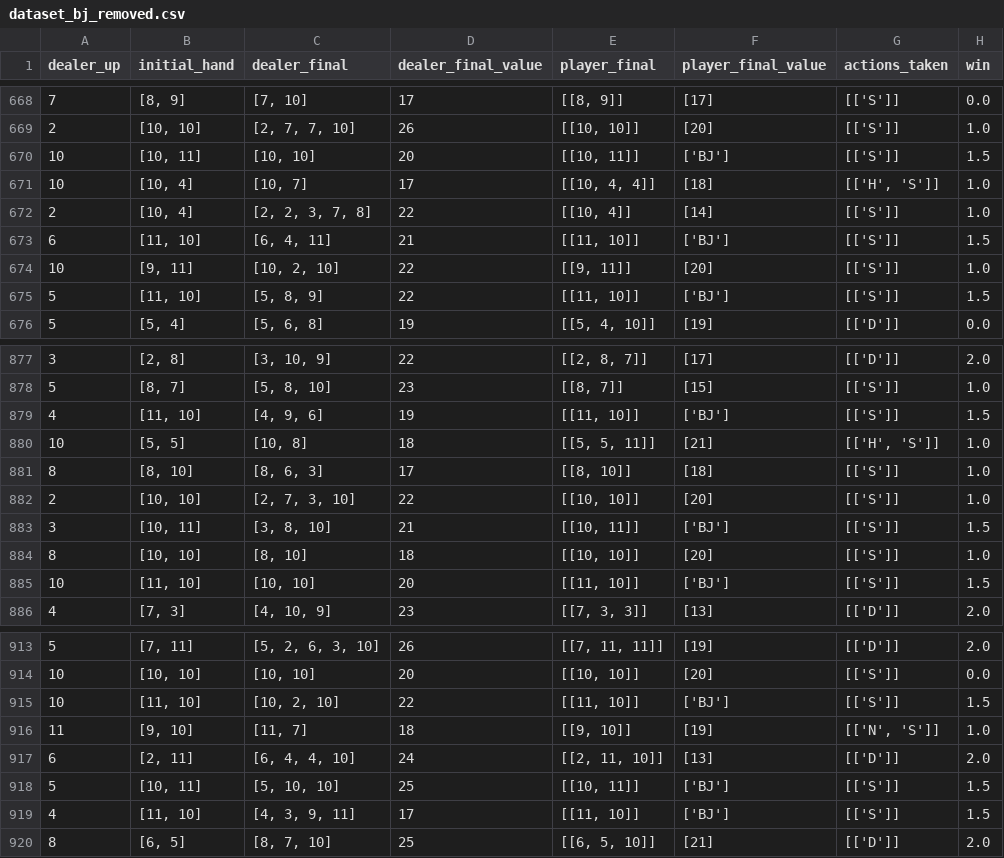
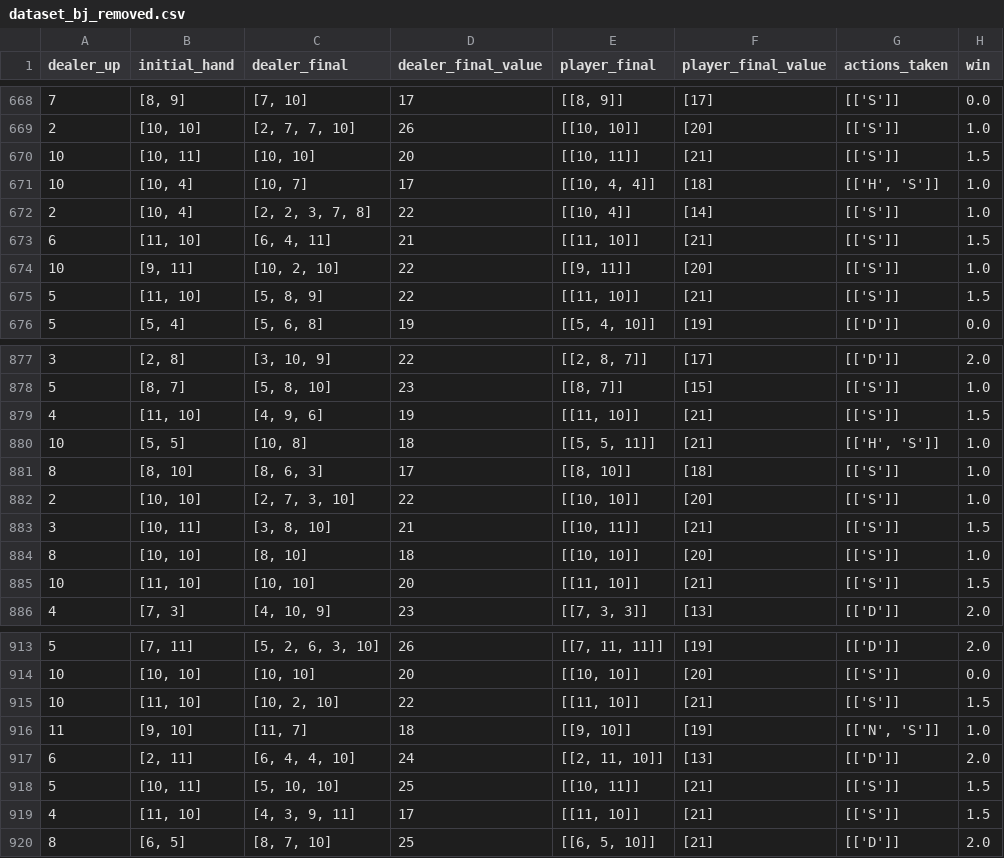
Before and after one commit to ralfcat/Mumsaren, a CSV file: dataset_bj_removed.csv, drawn as a sheet; only a part is shown, gaps mark what is left out; the diff covers the shown part only.

```diff
--- a/dataset_bj_removed.csv
+++ b/dataset_bj_removed.csv
@@ -669,8 +669,8 @@ dealer_up,initial_hand,dealer_final,dealer_final_value,player_final,player_final
 2,"[10, 10]","[2, 7, 7, 10]",26,"[[10, 10]]",[20],[['S']],1.0
-10,"[10, 11]","[10, 10]",20,"[[10, 11]]",['BJ'],[['S']],1.5
+10,"[10, 11]","[10, 10]",20,"[[10, 11]]",[21],[['S']],1.5
 10,"[10, 4]","[10, 7]",17,"[[10, 4, 4]]",[18],"[['H', 'S']]",1.0
 2,"[10, 4]","[2, 2, 3, 7, 8]",22,"[[10, 4]]",[14],[['S']],1.0
-6,"[11, 10]","[6, 4, 11]",21,"[[11, 10]]",['BJ'],[['S']],1.5
+6,"[11, 10]","[6, 4, 11]",21,"[[11, 10]]",[21],[['S']],1.5
 10,"[9, 11]","[10, 2, 10]",22,"[[9, 11]]",[20],[['S']],1.0
-5,"[11, 10]","[5, 8, 9]",22,"[[11, 10]]",['BJ'],[['S']],1.5
+5,"[11, 10]","[5, 8, 9]",22,"[[11, 10]]",[21],[['S']],1.5
 5,"[5, 4]","[5, 6, 8]",19,"[[5, 4, 10]]",[19],[['D']],0.0
@@ -878,3 +878,3 @@ dealer_up,initial_hand,dealer_final,dealer_final_value,player_final,player_final
 5,"[8, 7]","[5, 8, 10]",23,"[[8, 7]]",[15],[['S']],1.0
-4,"[11, 10]","[4, 9, 6]",19,"[[11, 10]]",['BJ'],[['S']],1.5
+4,"[11, 10]","[4, 9, 6]",19,"[[11, 10]]",[21],[['S']],1.5
 10,"[5, 5]","[10, 8]",18,"[[5, 5, 11]]",[21],"[['H', 'S']]",1.0
@@ -882,5 +882,5 @@ dealer_up,initial_hand,dealer_final,dealer_final_value,player_final,player_final
 2,"[10, 10]","[2, 7, 3, 10]",22,"[[10, 10]]",[20],[['S']],1.0
-3,"[10, 11]","[3, 8, 10]",21,"[[10, 11]]",['BJ'],[['S']],1.5
+3,"[10, 11]","[3, 8, 10]",21,"[[10, 11]]",[21],[['S']],1.5
 8,"[10, 10]","[8, 10]",18,"[[10, 10]]",[20],[['S']],1.0
-10,"[11, 10]","[10, 10]",20,"[[11, 10]]",['BJ'],[['S']],1.5
+10,"[11, 10]","[10, 10]",20,"[[11, 10]]",[21],[['S']],1.5
 4,"[7, 3]","[4, 10, 9]",23,"[[7, 3, 3]]",[13],[['D']],2.0
@@ -914,7 +914,7 @@ dealer_up,initial_hand,dealer_final,dealer_final_value,player_final,player_final
 10,"[10, 10]","[10, 10]",20,"[[10, 10]]",[20],[['S']],0.0
-10,"[11, 10]","[10, 2, 10]",22,"[[11, 10]]",['BJ'],[['S']],1.5
+10,"[11, 10]","[10, 2, 10]",22,"[[11, 10]]",[21],[['S']],1.5
 11,"[9, 10]","[11, 7]",18,"[[9, 10]]",[19],"[['N', 'S']]",1.0
 6,"[2, 11]","[6, 4, 4, 10]",24,"[[2, 11, 10]]",[13],[['D']],2.0
-5,"[10, 11]","[5, 10, 10]",25,"[[10, 11]]",['BJ'],[['S']],1.5
-4,"[11, 10]","[4, 3, 9, 11]",17,"[[11, 10]]",['BJ'],[['S']],1.5
+5,"[10, 11]","[5, 10, 10]",25,"[[10, 11]]",[21],[['S']],1.5
+4,"[11, 10]","[4, 3, 9, 11]",17,"[[11, 10]]",[21],[['S']],1.5
 8,"[6, 5]","[8, 7, 10]",25,"[[6, 5, 10]]",[21],[['D']],2.0
```
Also changed, not shown: 142 edited cells elsewhere in this file, 5 other files.
